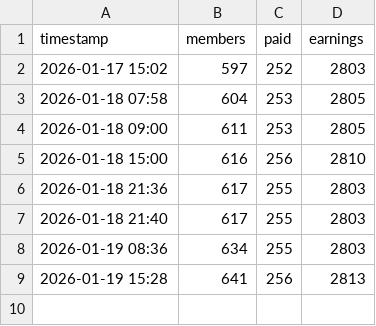
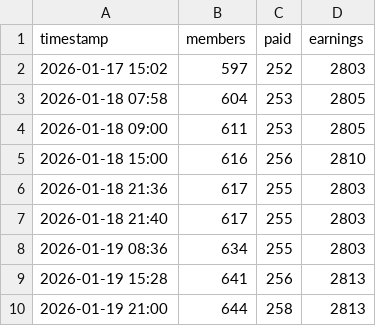
Before and after one commit to Wreckreation-Reddit/patreon-stats, a CSV file: stats_history.csv, drawn as a sheet; the diff names each change by its address in the sheet, - before the commit and + after, or states it on an @@ line.

Commit message:
Log data: 644 members, 258 paid

```diff
--- a/stats_history.csv
+++ b/stats_history.csv
+row 10: 2026-01-19 21:00 | 644 | 258 | 2813
```
